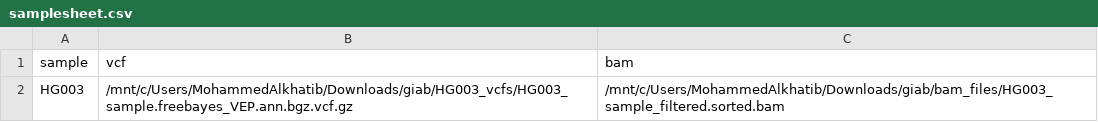
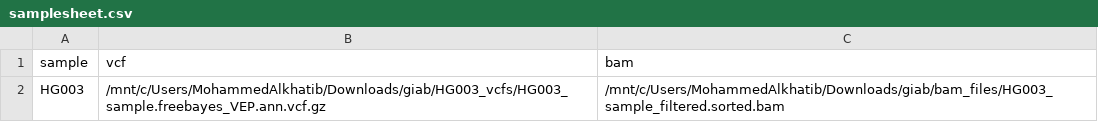
Before and after one commit to alkhatib93/clinical-pipeline, a CSV file: data/samplesheet.csv, drawn as a sheet.

```diff
--- a/data/samplesheet.csv
+++ b/data/samplesheet.csv
@@ -1,2 +1,2 @@
 sample,vcf,bam
-HG003,/mnt/c/Users/MohammedAlkhatib/Downloads/giab/HG003_vcfs/HG003_sample.freebayes_VEP.ann.bgz.vcf.gz,/mnt/c/Users/MohammedAlkhatib/Downloads/giab/bam_files/HG003_sample_filtered.sorted.bam
+HG003,/mnt/c/Users/MohammedAlkhatib/Downloads/giab/HG003_vcfs/HG003_sample.freebayes_VEP.ann.vcf.gz,/mnt/c/Users/MohammedAlkhatib/Downloads/giab/bam_files/HG003_sample_filtered.sorted.bam
```
Also changed, not shown: 6 other files.
